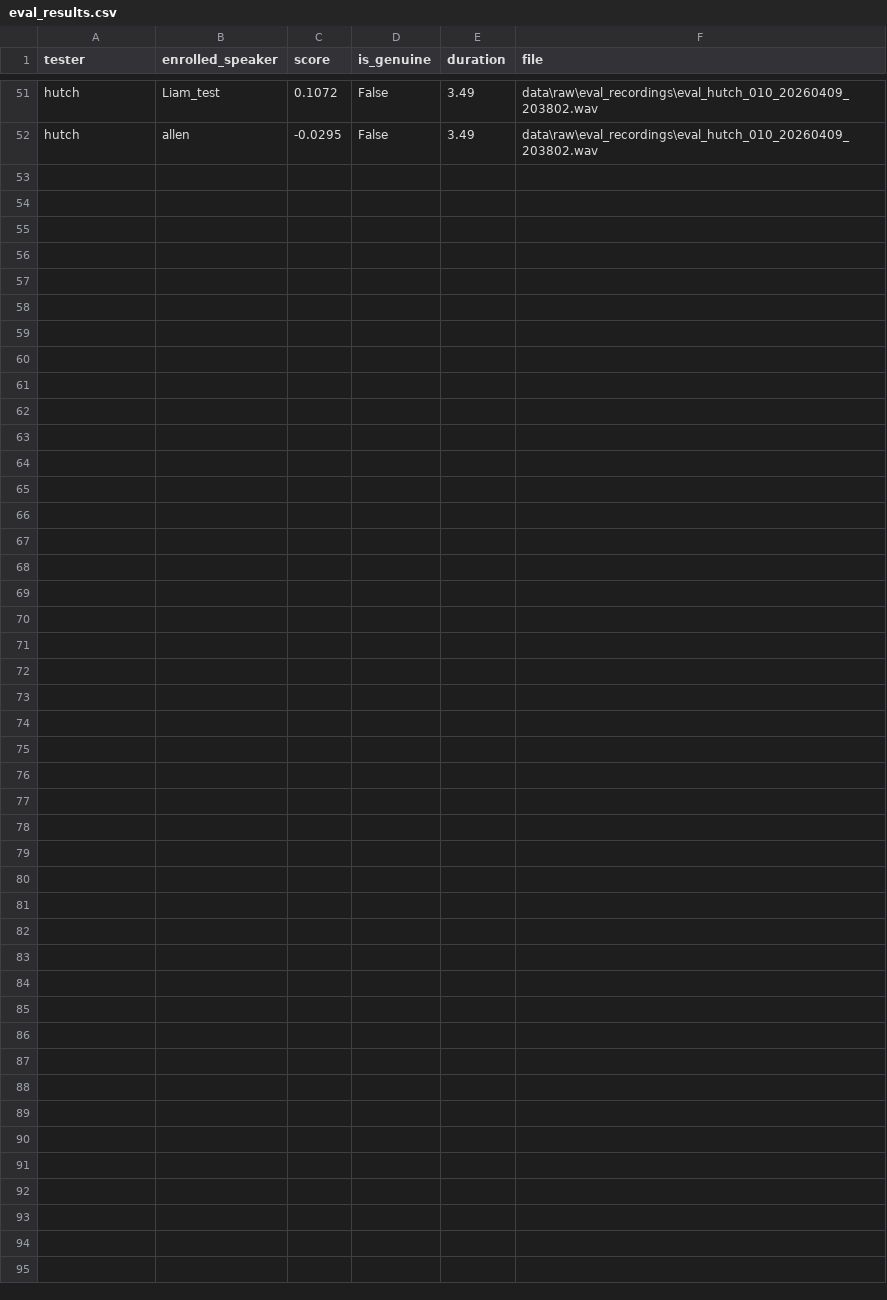
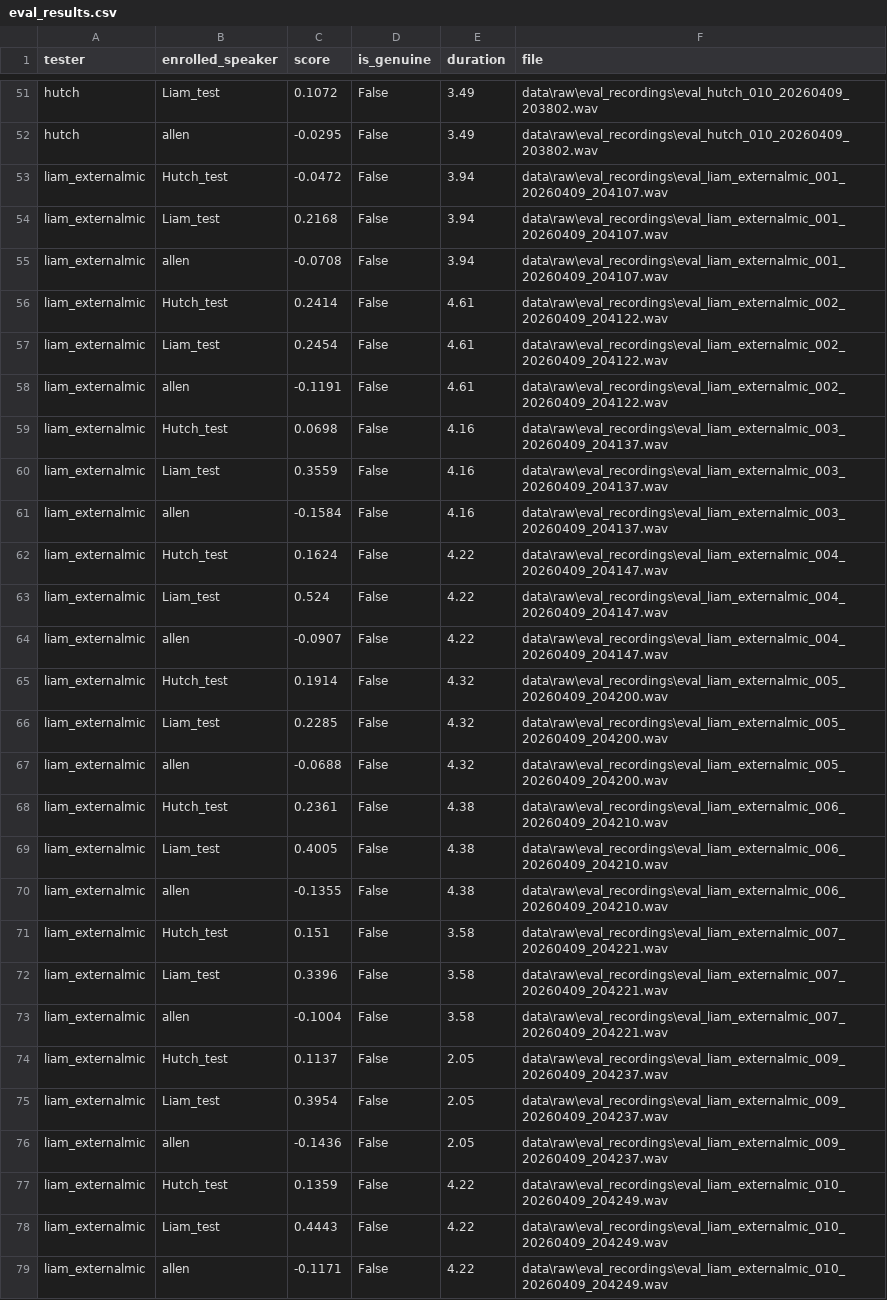
Before and after one commit to lelandsion/voice-detection, a CSV file: data/eval_results.csv, drawn as a sheet; only a part is shown, gaps mark what is left out; the diff names each change by its address in the sheet, - before the commit and + after, or states it on an @@ line.

Commit message:
Added results of eval_live with Liam external microphone

```diff
--- a/data/eval_results.csv
+++ b/data/eval_results.csv
+row 53: liam_externalmic | Hutch_test | -0.0472 | False | 3.94 | data\raw\eval_recordings\eval_liam_externalmic_001_20260409_204107.wav
+row 54: liam_externalmic | Liam_test | 0.2168 | False | 3.94 | data\raw\eval_recordings\eval_liam_externalmic_001_20260409_204107.wav
+row 55: liam_externalmic | allen | -0.0708 | False | 3.94 | data\raw\eval_recordings\eval_liam_externalmic_001_20260409_204107.wav
+row 56: liam_externalmic | Hutch_test | 0.2414 | False | 4.61 | data\raw\eval_recordings\eval_liam_externalmic_002_20260409_204122.wav
+row 57: liam_externalmic | Liam_test | 0.2454 | False | 4.61 | data\raw\eval_recordings\eval_liam_externalmic_002_20260409_204122.wav
+row 58: liam_externalmic | allen | -0.1191 | False | 4.61 | data\raw\eval_recordings\eval_liam_externalmic_002_20260409_204122.wav
+row 59: liam_externalmic | Hutch_test | 0.0698 | False | 4.16 | data\raw\eval_recordings\eval_liam_externalmic_003_20260409_204137.wav
+row 60: liam_externalmic | Liam_test | 0.3559 | False | 4.16 | data\raw\eval_recordings\eval_liam_externalmic_003_20260409_204137.wav
+row 61: liam_externalmic | allen | -0.1584 | False | 4.16 | data\raw\eval_recordings\eval_liam_externalmic_003_20260409_204137.wav
+row 62: liam_externalmic | Hutch_test | 0.1624 | False | 4.22 | data\raw\eval_recordings\eval_liam_externalmic_004_20260409_204147.wav
+row 63: liam_externalmic | Liam_test | 0.524 | False | 4.22 | data\raw\eval_recordings\eval_liam_externalmic_004_20260409_204147.wav
+row 64: liam_externalmic | allen | -0.0907 | False | 4.22 | data\raw\eval_recordings\eval_liam_externalmic_004_20260409_204147.wav
+row 65: liam_externalmic | Hutch_test | 0.1914 | False | 4.32 | data\raw\eval_recordings\eval_liam_externalmic_005_20260409_204200.wav
+row 66: liam_externalmic | Liam_test | 0.2285 | False | 4.32 | data\raw\eval_recordings\eval_liam_externalmic_005_20260409_204200.wav
+row 67: liam_externalmic | allen | -0.0688 | False | 4.32 | data\raw\eval_recordings\eval_liam_externalmic_005_20260409_204200.wav
+row 68: liam_externalmic | Hutch_test | 0.2361 | False | 4.38 | data\raw\eval_recordings\eval_liam_externalmic_006_20260409_204210.wav
+row 69: liam_externalmic | Liam_test | 0.4005 | False | 4.38 | data\raw\eval_recordings\eval_liam_externalmic_006_20260409_204210.wav
+row 70: liam_externalmic | allen | -0.1355 | False | 4.38 | data\raw\eval_recordings\eval_liam_externalmic_006_20260409_204210.wav
+row 71: liam_externalmic | Hutch_test | 0.151 | False | 3.58 | data\raw\eval_recordings\eval_liam_externalmic_007_20260409_204221.wav
+row 72: liam_externalmic | Liam_test | 0.3396 | False | 3.58 | data\raw\eval_recordings\eval_liam_externalmic_007_20260409_204221.wav
+row 73: liam_externalmic | allen | -0.1004 | False | 3.58 | data\raw\eval_recordings\eval_liam_externalmic_007_20260409_204221.wav
+row 74: liam_externalmic | Hutch_test | 0.1137 | False | 2.05 | data\raw\eval_recordings\eval_liam_externalmic_009_20260409_204237.wav
+row 75: liam_externalmic | Liam_test | 0.3954 | False | 2.05 | data\raw\eval_recordings\eval_liam_externalmic_009_20260409_204237.wav
+row 76: liam_externalmic | allen | -0.1436 | False | 2.05 | data\raw\eval_recordings\eval_liam_externalmic_009_20260409_204237.wav
+row 77: liam_externalmic | Hutch_test | 0.1359 | False | 4.22 | data\raw\eval_recordings\eval_liam_externalmic_010_20260409_204249.wav
+row 78: liam_externalmic | Liam_test | 0.4443 | False | 4.22 | data\raw\eval_recordings\eval_liam_externalmic_010_20260409_204249.wav
+row 79: liam_externalmic | allen | -0.1171 | False | 4.22 | data\raw\eval_recordings\eval_liam_externalmic_010_20260409_204249.wav
```
Also changed, not shown: data/raw/eval_recordings/metadata.csv, 10 other files.
